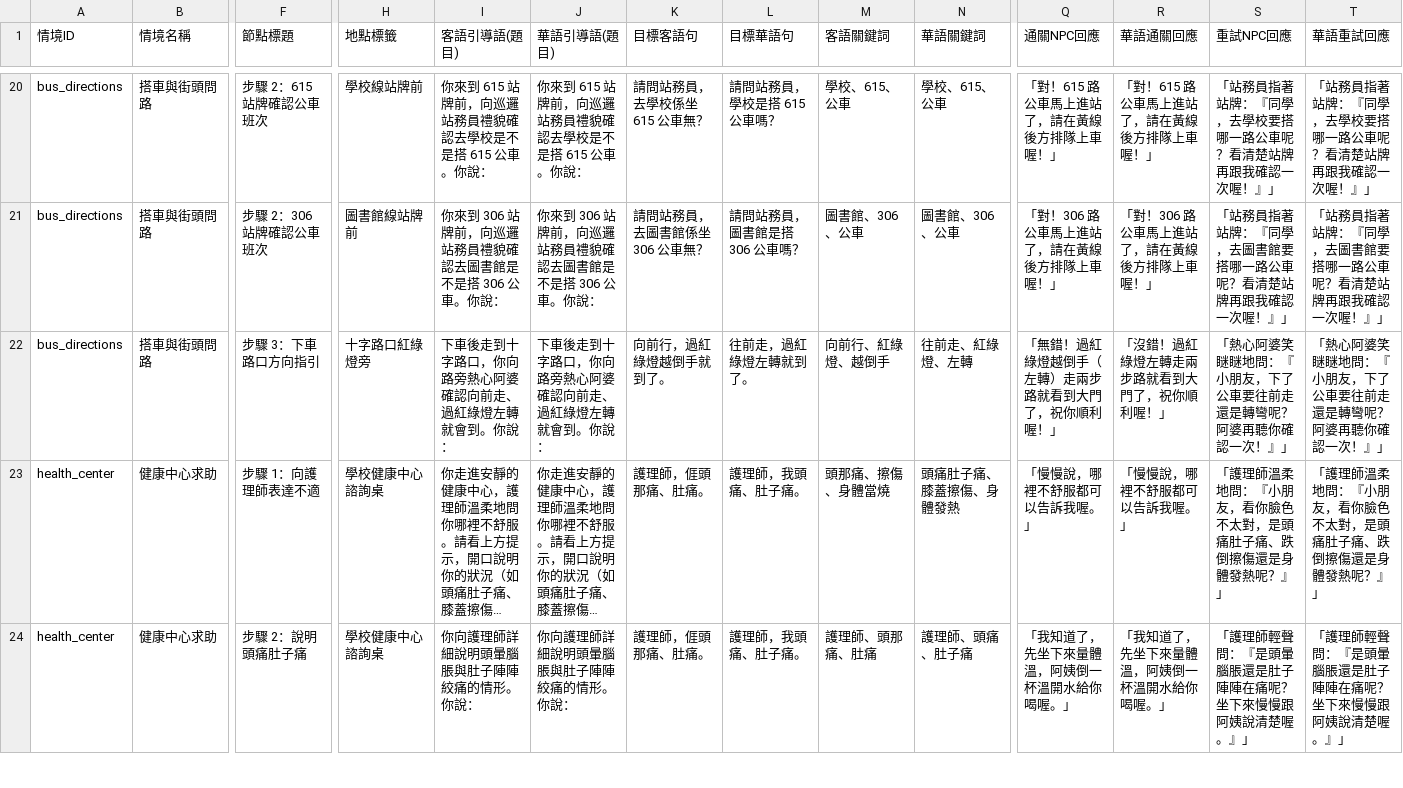
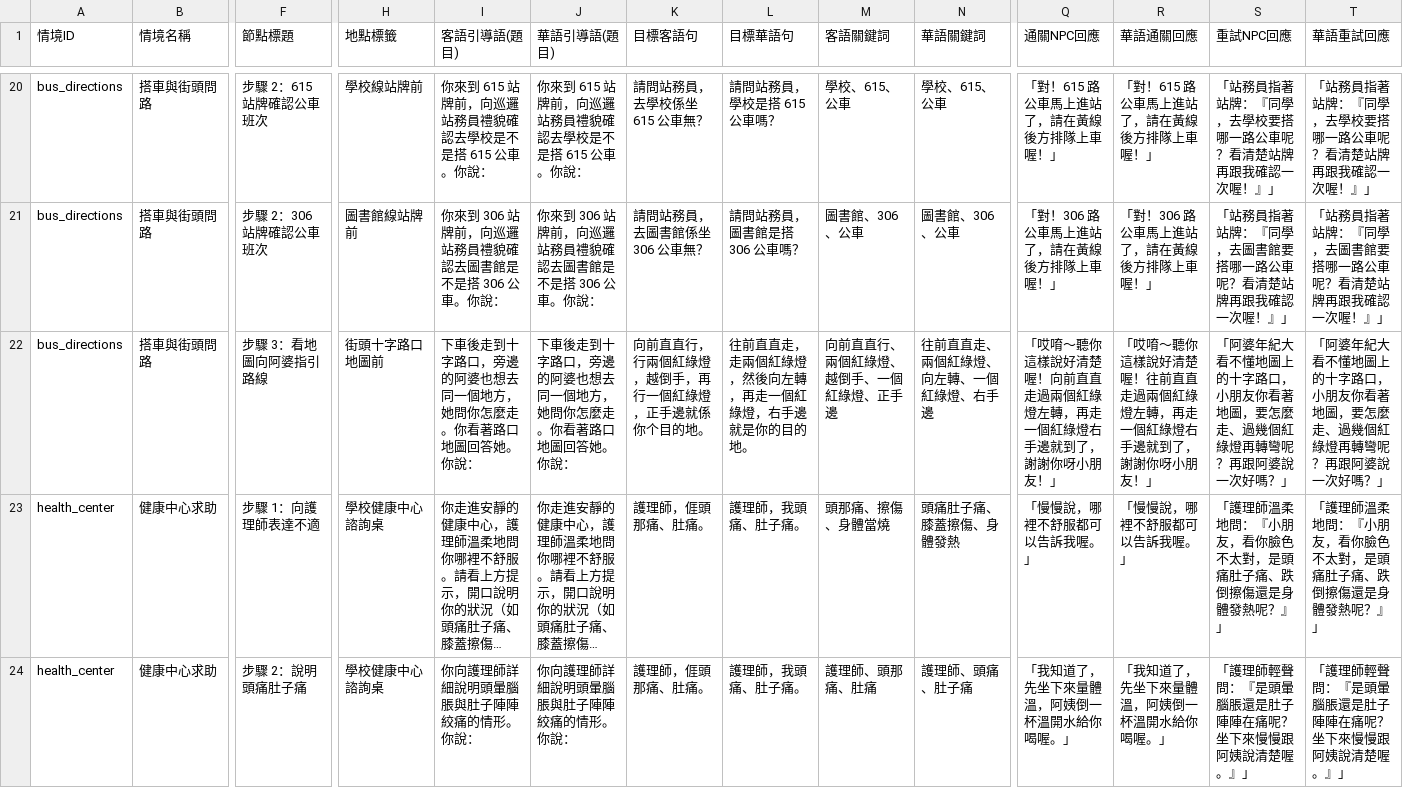
Before and after one commit to coinai55741-cyber/Speaking_Scenarios_v2, a CSV file: chain-quest-prototype/scenarios_spec.csv, drawn as a sheet; only a part is shown, gaps mark what is left out; long unchanged cells end in …; the diff names each change by its address in the sheet, - before the commit and + after, or states it on an @@ line.

```diff
--- a/chain-quest-prototype/scenarios_spec.csv
+++ b/chain-quest-prototype/scenarios_spec.csv
-F22 (節點標題): 步驟 3：下車路口方向指引
+F22 (節點標題): 步驟 3：看地圖向阿婆指引路線
-H22 (地點標籤): 十字路口紅綠燈旁
+H22 (地點標籤): 街頭十字路口地圖前
-I22 (客語引導語(題目)): 下車後走到十字路口，你向路旁熱心阿婆確認向前走、過紅綠燈左轉就會到。你說：
+I22 (客語引導語(題目)): 下車後走到十字路口，旁邊的阿婆也想去同一個地方，她問你怎麼走。你看著路口地圖回答她。你說：
-J22 (華語引導語(題目)): 下車後走到十字路口，你向路旁熱心阿婆確認向前走、過紅綠燈左轉就會到。你說：
+J22 (華語引導語(題目)): 下車後走到十字路口，旁邊的阿婆也想去同一個地方，她問你怎麼走。你看著路口地圖回答她。你說：
-K22 (目標客語句): 向前行，過紅綠燈越倒手就到了。
+K22 (目標客語句): 向前直直行，行兩個紅綠燈，越倒手，再行一個紅綠燈，正手邊就係你个目的地。
-L22 (目標華語句): 往前走，過紅綠燈左轉就到了。
+L22 (目標華語句): 往前直直走，走兩個紅綠燈，然後向左轉，再走一個紅綠燈，右手邊就是你的目的地。
-M22 (客語關鍵詞): 向前行、紅綠燈、越倒手
+M22 (客語關鍵詞): 向前直直行、兩個紅綠燈、越倒手、一個紅綠燈、正手邊
-N22 (華語關鍵詞): 往前走、紅綠燈、左轉
+N22 (華語關鍵詞): 往前直直走、兩個紅綠燈、向左轉、一個紅綠燈、右手邊
-Q22 (通關NPC回應): 「無錯！過紅綠燈越倒手（左轉）走兩步路就看到大門了，祝你順利喔！」
+Q22 (通關NPC回應): 「哎唷～聽你這樣說好清楚喔！向前直直走過兩個紅綠燈左轉，再走一個紅綠燈右手邊就到了，謝謝你呀小朋友！」
-R22 (華語通關回應): 「沒錯！過紅綠燈左轉走兩步路就看到大門了，祝你順利喔！」
+R22 (華語通關回應): 「哎唷～聽你這樣說好清楚喔！往前直直走過兩個紅綠燈左轉，再走一個紅綠燈右手邊就到了，謝謝你呀小朋友！」
-S22 (重試NPC回應): 「熱心阿婆笑瞇瞇地問：『小朋友，下了公車要往前走還是轉彎呢？阿婆再聽你確認一次！』」
+S22 (重試NPC回應): 「阿婆年紀大看不懂地圖上的十字路口，小朋友你看著地圖，要怎麼走、過幾個紅綠燈再轉彎呢？再跟阿婆說一次好嗎？」
-T22 (華語重試回應): 「熱心阿婆笑瞇瞇地問：『小朋友，下了公車要往前走還是轉彎呢？阿婆再聽你確認一次！』」
+T22 (華語重試回應): 「阿婆年紀大看不懂地圖上的十字路口，小朋友你看著地圖，要怎麼走、過幾個紅綠燈再轉彎呢？再跟阿婆說一次好嗎？」
```
Also changed, not shown: 2 other files.
